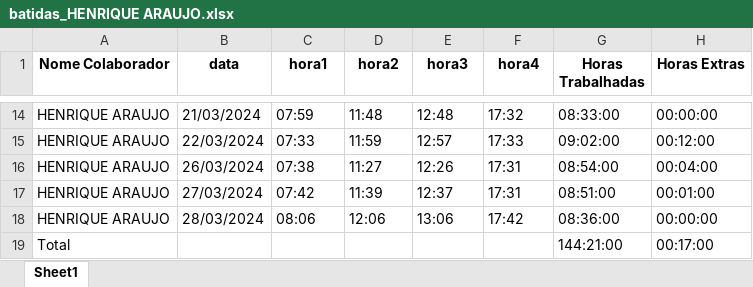
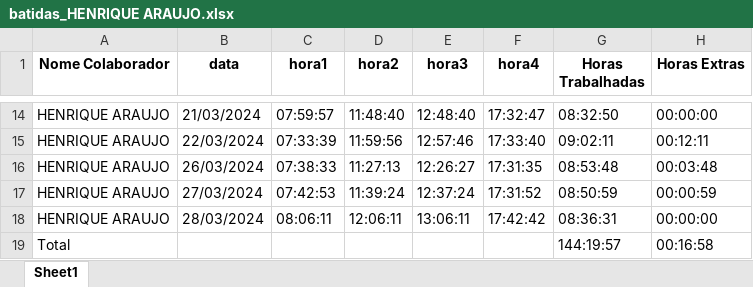
Before and after one commit to henriquearaujogit/kp-1028, an Excel workbook: batidas_HENRIQUE ARAUJO.xlsx, sheet Sheet1, drawn as a sheet; only a part is shown, gaps mark what is left out; values as stored, in another font and other column widths than the file's, no borders; the diff covers the shown part only; the diff names each change by its address in the sheet, - before the commit and + after, or states it on an @@ line.

Commit message:
criado bot para extrair do excel e preencher a folha de ponto do esocial

```diff
--- a/batidas_HENRIQUE ARAUJO.xlsx (sheet Sheet1)
+++ b/batidas_HENRIQUE ARAUJO.xlsx (sheet Sheet1)
-C14 (hora1): 07:59
+C14 (hora1): 07:59:57
-D14 (hora2): 11:48
+D14 (hora2): 11:48:40
-E14 (hora3): 12:48
+E14 (hora3): 12:48:40
-F14 (hora4): 17:32
+F14 (hora4): 17:32:47
-G14 (Horas Trabalhadas): 08:33:00
+G14 (Horas Trabalhadas): 08:32:50
-C15 (hora1): 07:33
+C15 (hora1): 07:33:39
-D15 (hora2): 11:59
+D15 (hora2): 11:59:56
-E15 (hora3): 12:57
+E15 (hora3): 12:57:46
-F15 (hora4): 17:33
+F15 (hora4): 17:33:40
-G15 (Horas Trabalhadas): 09:02:00
+G15 (Horas Trabalhadas): 09:02:11
-H15 (Horas Extras): 00:12:00
+H15 (Horas Extras): 00:12:11
-C16 (hora1): 07:38
+C16 (hora1): 07:38:33
-D16 (hora2): 11:27
+D16 (hora2): 11:27:13
-E16 (hora3): 12:26
+E16 (hora3): 12:26:27
-F16 (hora4): 17:31
+F16 (hora4): 17:31:35
-G16 (Horas Trabalhadas): 08:54:00
+G16 (Horas Trabalhadas): 08:53:48
-H16 (Horas Extras): 00:04:00
+H16 (Horas Extras): 00:03:48
-C17 (hora1): 07:42
+C17 (hora1): 07:42:53
-D17 (hora2): 11:39
+D17 (hora2): 11:39:24
-E17 (hora3): 12:37
+E17 (hora3): 12:37:24
-F17 (hora4): 17:31
+F17 (hora4): 17:31:52
-G17 (Horas Trabalhadas): 08:51:00
+G17 (Horas Trabalhadas): 08:50:59
-H17 (Horas Extras): 00:01:00
+H17 (Horas Extras): 00:00:59
-C18 (hora1): 08:06
+C18 (hora1): 08:06:11
-D18 (hora2): 12:06
+D18 (hora2): 12:06:11
-E18 (hora3): 13:06
+E18 (hora3): 13:06:11
-F18 (hora4): 17:42
+F18 (hora4): 17:42:42
-G18 (Horas Trabalhadas): 08:36:00
+G18 (Horas Trabalhadas): 08:36:31
-G19 (Horas Trabalhadas): 144:21:00
+G19 (Horas Trabalhadas): 144:19:57
-H19 (Horas Extras): 00:17:00
+H19 (Horas Extras): 00:16:58
```
Also changed, not shown: 60 edited cells elsewhere in this sheet, 7 other files.
